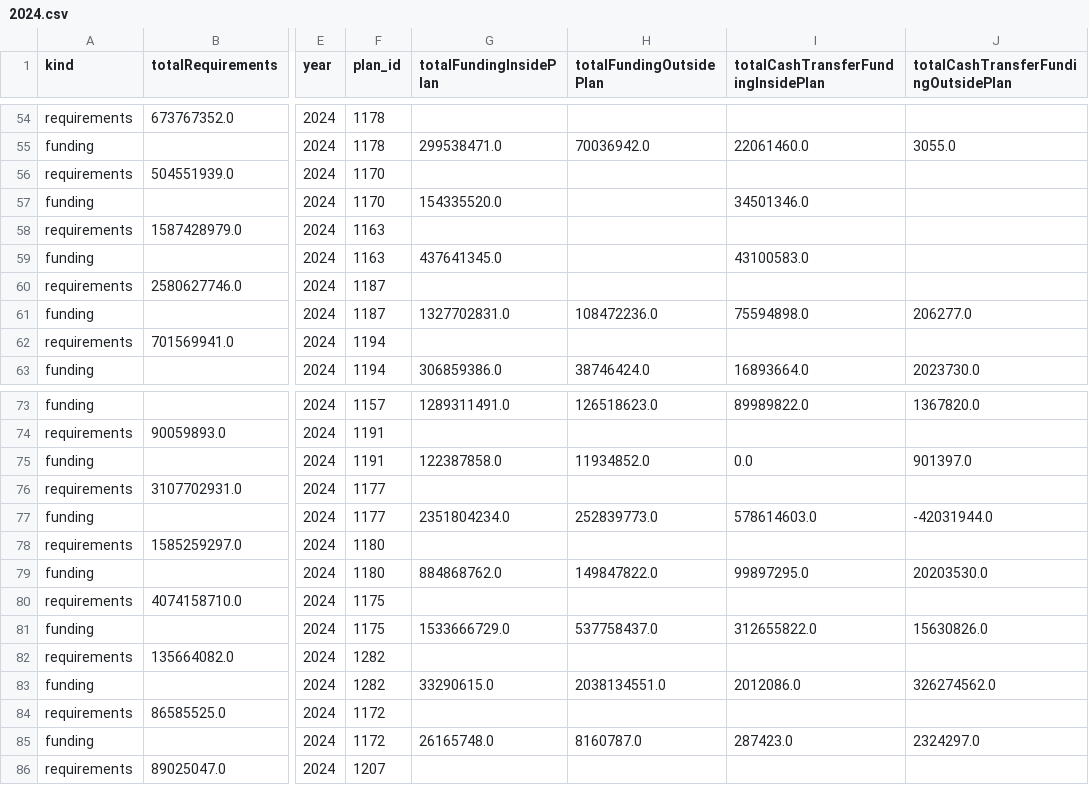
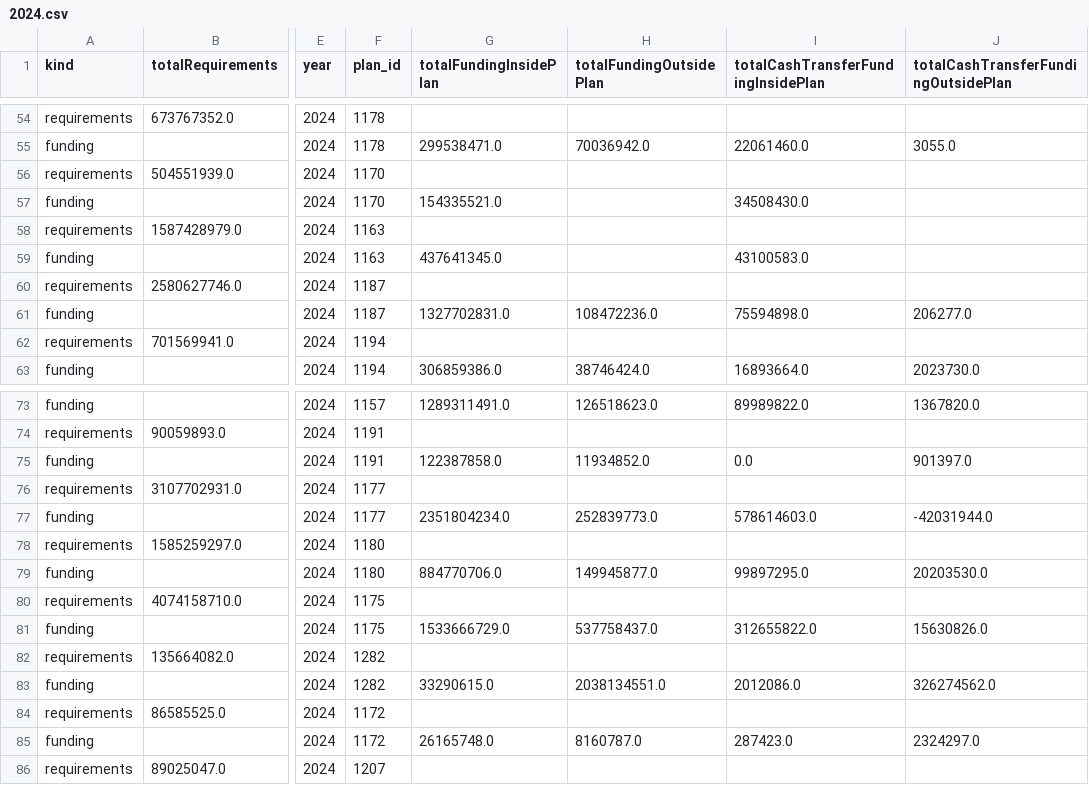
Before and after one commit to nirojpanta77/global-humanitarian-needs-and-funding, a CSV file: tables/financial_totals/2024.csv, drawn as a sheet; only a part is shown, gaps mark what is left out; the diff names each change by its address in the sheet, - before the commit and + after, or states it on an @@ line.

```diff
--- a/tables/financial_totals/2024.csv
+++ b/tables/financial_totals/2024.csv
-G57 (totalFundingInsidePlan): 154335520.0
+G57 (totalFundingInsidePlan): 154335521.0
-I57: 34501346.0
+I57: 34508430.0
-G79 (totalFundingInsidePlan): 884868762.0
+G79 (totalFundingInsidePlan): 884770706.0
-H79 (totalFundingOutsidePlan): 149847822.0
+H79 (totalFundingOutsidePlan): 149945877.0
```
Also changed, not shown: tables/financial_breakdowns/2024.csv, tables/master_candidates/2024.csv, 4 other files.
